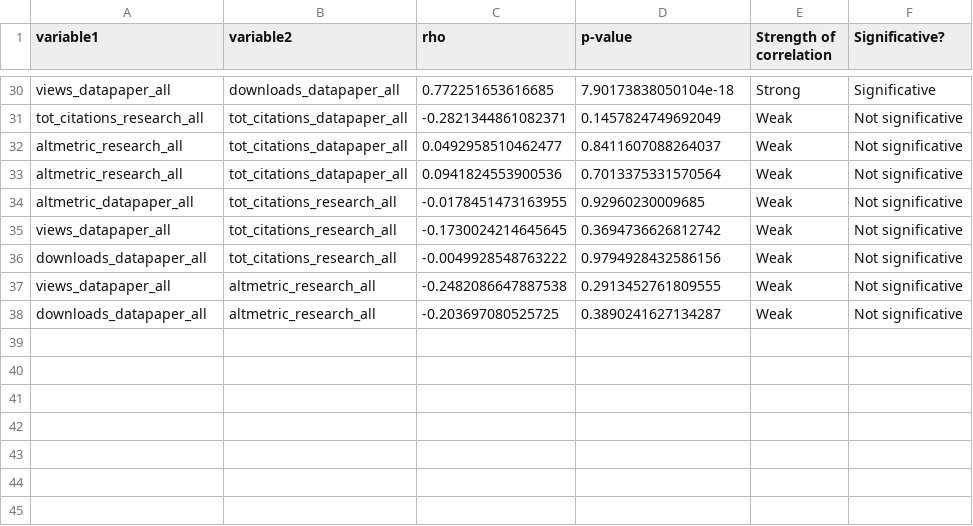
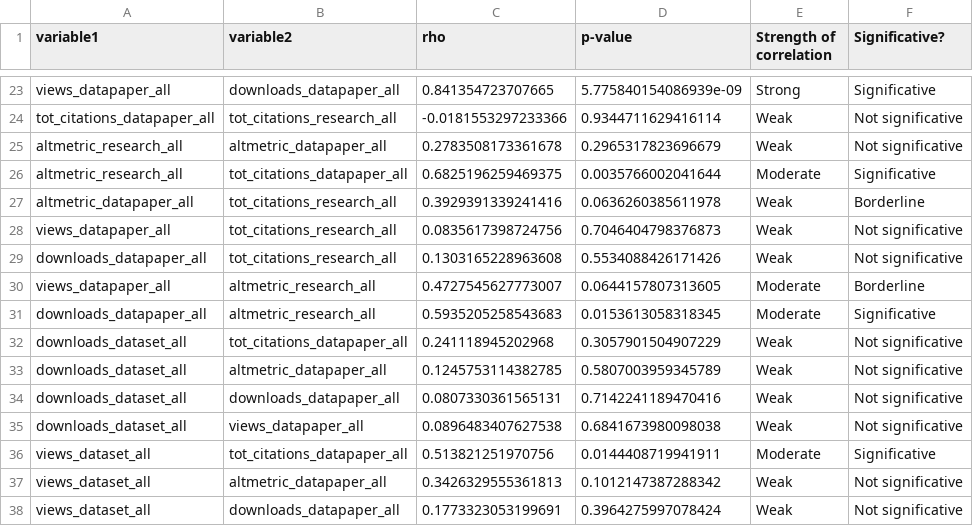
Before and after one commit to npedrazzini/DataPapersAnalysis, a CSV file: outputs/analysis_outputs/2022-06-04-correlations.csv, drawn as a sheet; only a part is shown, gaps mark what is left out; removed rows and columns are numbered as before the commit, all else as after; the diff covers the shown part only; the diff names each change by its address in the sheet, - before the commit and + after, or states it on an @@ line.

```diff
--- a/outputs/analysis_outputs/2022-06-04-correlations.csv
+++ b/outputs/analysis_outputs/2022-06-04-correlations.csv
-C23 (rho): 0.772251653616685
+C23 (rho): 0.841354723707665
-D23 (p-value): 7.90173838050104e-18
+D23 (p-value): 5.775840154086939e-09
-row 31: tot_citations_research_all | tot_citations_datapaper_all | -0.2821344861082371 | 0.1457824749692049 | Weak | Not significative
+row 24: tot_citations_datapaper_all | tot_citations_research_all | -0.0181553297233366 | 0.9344711629416114 | Weak | Not significative
-B25 (variable2): tot_citations_datapaper_all
+B25 (variable2): altmetric_datapaper_all
-C25 (rho): 0.0492958510462477
+C25 (rho): 0.2783508173361678
-D25 (p-value): 0.8411607088264037
+D25 (p-value): 0.2965317823696679
-C26 (rho): 0.0941824553900536
+C26 (rho): 0.6825196259469375
-D26 (p-value): 0.7013375331570564
+D26 (p-value): 0.0035766002041644
-E26 (Strength of correlation): Weak
+E26 (Strength of correlation): Moderate
-F26 (Significative?): Not significative
+F26 (Significative?): Significative
-C27 (rho): -0.0178451473163955
+C27 (rho): 0.3929391339241416
-D27 (p-value): 0.92960230009685
+D27 (p-value): 0.0636260385611978
-F27 (Significative?): Not significative
+F27 (Significative?): Borderline
-C28 (rho): -0.1730024214645645
+C28 (rho): 0.0835617398724756
-D28 (p-value): 0.3694736626812742
+D28 (p-value): 0.7046404798376873
-C29 (rho): -0.0049928548763222
+C29 (rho): 0.1303165228963608
-D29 (p-value): 0.9794928432586156
+D29 (p-value): 0.5534088426171426
-C30 (rho): -0.2482086647887538
+C30 (rho): 0.4727545627773007
-D30 (p-value): 0.2913452761809555
+D30 (p-value): 0.0644157807313605
-E30:E31 (Strength of correlation): Weak
+E30:E31 (Strength of correlation): Moderate
-F30 (Significative?): Not significative
+F30 (Significative?): Borderline
-C31 (rho): -0.203697080525725
+C31 (rho): 0.5935205258543683
-D31 (p-value): 0.3890241627134287
+D31 (p-value): 0.0153613058318345
-F31 (Significative?): Not significative
+F31 (Significative?): Significative
+row 32: downloads_dataset_all | tot_citations_datapaper_all | 0.241118945202968 | 0.3057901504907229 | Weak | Not significative
+row 33: downloads_dataset_all | altmetric_datapaper_all | 0.1245753114382785 | 0.5807003959345789 | Weak | Not significative
+row 34: downloads_dataset_all | downloads_datapaper_all | 0.0807330361565131 | 0.7142241189470416 | Weak | Not significative
+row 35: downloads_dataset_all | views_datapaper_all | 0.0896483407627538 | 0.6841673980098038 | Weak | Not significative
+row 36: views_dataset_all | tot_citations_datapaper_all | 0.513821251970756 | 0.0144408719941911 | Moderate | Significative
+row 37: views_dataset_all | altmetric_datapaper_all | 0.3426329555361813 | 0.1012147387288342 | Weak | Not significative
+row 38: views_dataset_all | downloads_datapaper_all | 0.1773323053199691 | 0.3964275997078424 | Weak | Not significative
```
Also changed, not shown: 5 added rows, 7 removed rows and 30 edited cells elsewhere in this file, curated_inputs/research_datapapers-links-johd.csv, curated_inputs/research_datapapers-links-rdj.csv, 40 other files.
